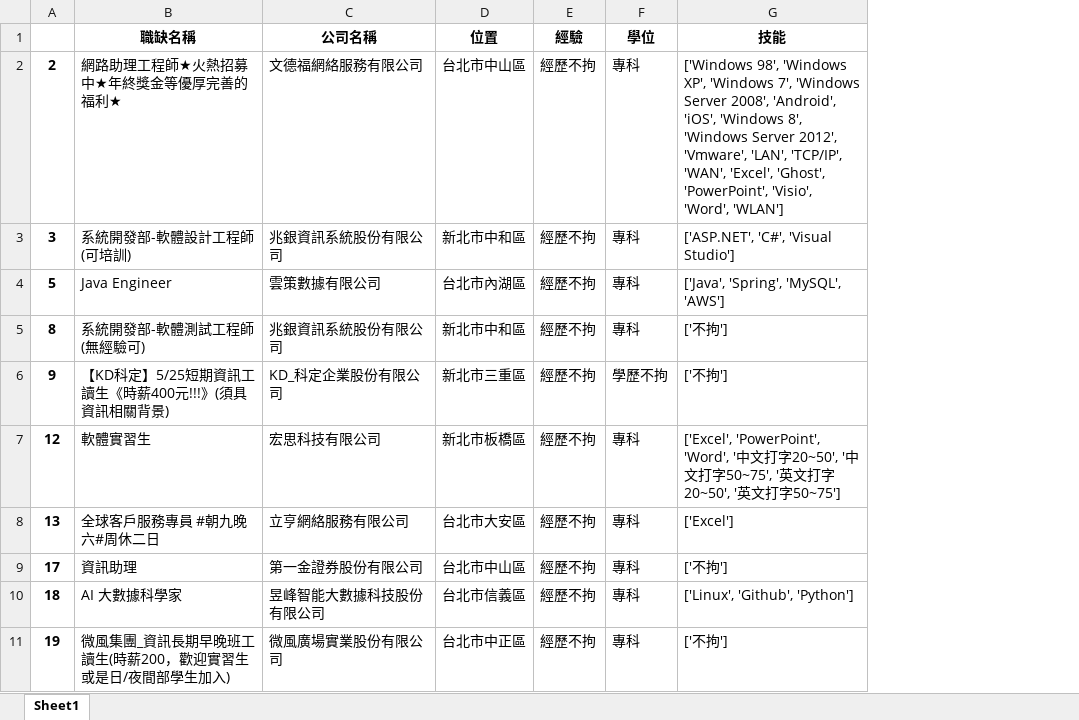
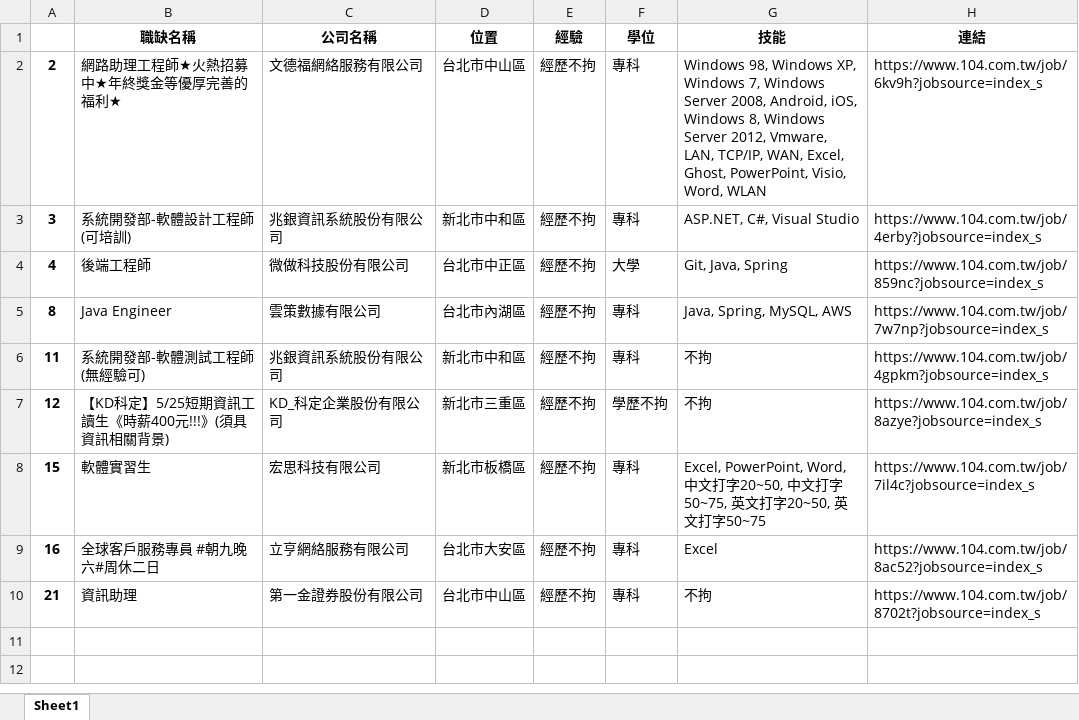
Before and after one commit to ni910715/job_crawler, an Excel workbook: filter_job.xlsx, sheet Sheet1, drawn as a sheet; values as stored, in another font and other column widths than the file's, no borders; removed rows and columns are numbered as before the commit, all else as after; the diff names each change by its address in the sheet, - before the commit and + after, or states it on an @@ line.

```diff
--- a/filter_job.xlsx (sheet Sheet1)
+++ b/filter_job.xlsx (sheet Sheet1)
+column H (連結), rows 2-3: https://www.104.com.tw/job/6kv9h?jobsource=index_s | https://www.104.com.tw/job/4erby?jobsource=index_s; rows 5-10: https://www.104.com.tw/job/7w7np?jobsource=index_s | https://www.104.com.tw/job/4gpkm?jobsource=index_s | https://www.104.com.tw/job/8azye?jobsource=index_s | https://www.104.com.tw/job/7il4c?jobsource=index_s | https://www.104.com.tw/job/8ac52?jobsource=index_s | https://www.104.com.tw/job/8702t?jobsource=index_s
-G2 (技能): ['Windows 98', 'Windows XP', 'Windows 7', 'Windows Server 2008', 'Android', 'iOS', 'Windows 8', 'Windows Server 2012', 'Vmware', 'LAN', 'TCP/IP', 'WAN', 'Excel', 'Ghost', 'PowerPoint', 'Visio', 'Word', 'WLAN']
+G2 (技能): Windows 98, Windows XP, Windows 7, Windows Server 2008, Android, iOS, Windows 8, Windows Server 2012, Vmware, LAN, TCP/IP, WAN, Excel, Ghost, PowerPoint, Visio, Word, WLAN
-G3 (技能): ['ASP.NET', 'C#', 'Visual Studio']
+G3 (技能): ASP.NET, C#, Visual Studio
+row 4: 4 | 後端工程師 | 微做科技股份有限公司 | 台北市中正區 | 經歷不拘 | 大學 | Git, Java, Spring | https://www.104.com.tw/job/859nc?jobsource=index_s
-A5: 5
+A5: 8
-G5 (技能): ['Java', 'Spring', 'MySQL', 'AWS']
+G5 (技能): Java, Spring, MySQL, AWS
-A6: 8
+A6: 11
-G6:G7 (技能): ['不拘']
+G6:G7 (技能): 不拘
-A7: 9
+A7: 12
-A8: 12
+A8: 15
-G8 (技能): ['Excel', 'PowerPoint', 'Word', '中文打字20~50', '中文打字50~75', '英文打字20~50', '英文打字50~75']
+G8 (技能): Excel, PowerPoint, Word, 中文打字20~50, 中文打字50~75, 英文打字20~50, 英文打字50~75
-A9: 13
+A9: 16
-G9 (技能): ['Excel']
+G9 (技能): Excel
-A10: 17
+A10: 21
-G10 (技能): ['不拘']
+G10 (技能): 不拘
-row 10: 18 | AI 大數據科學家 | 昱峰智能大數據科技股份有限公司 | 台北市信義區 | 經歷不拘 | 專科 | ['Linux', 'Github', 'Python']
-row 11: 19 | 微風集團_資訊長期早晚班工讀生(時薪200，歡迎實習生或是日/夜間部學生加入) | 微風廣場實業股份有限公司 | 台北市中正區 | 經歷不拘 | 專科 | ['不拘']
```
Also changed, not shown: all_job.xlsx, 1 other file.
